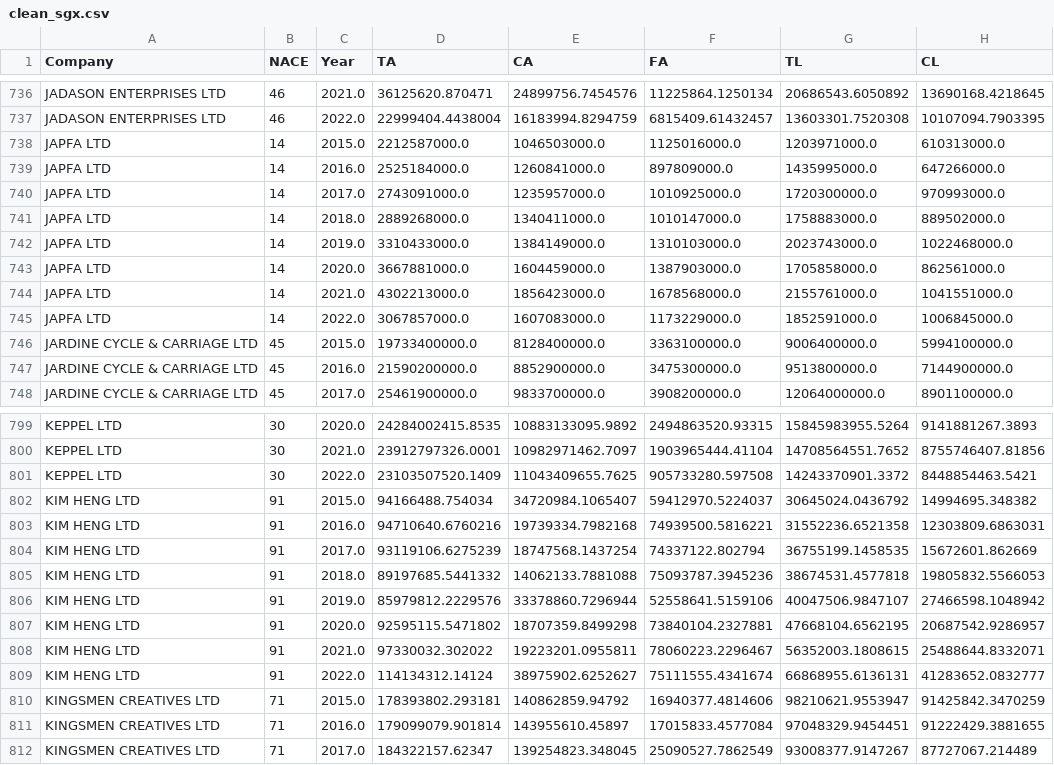
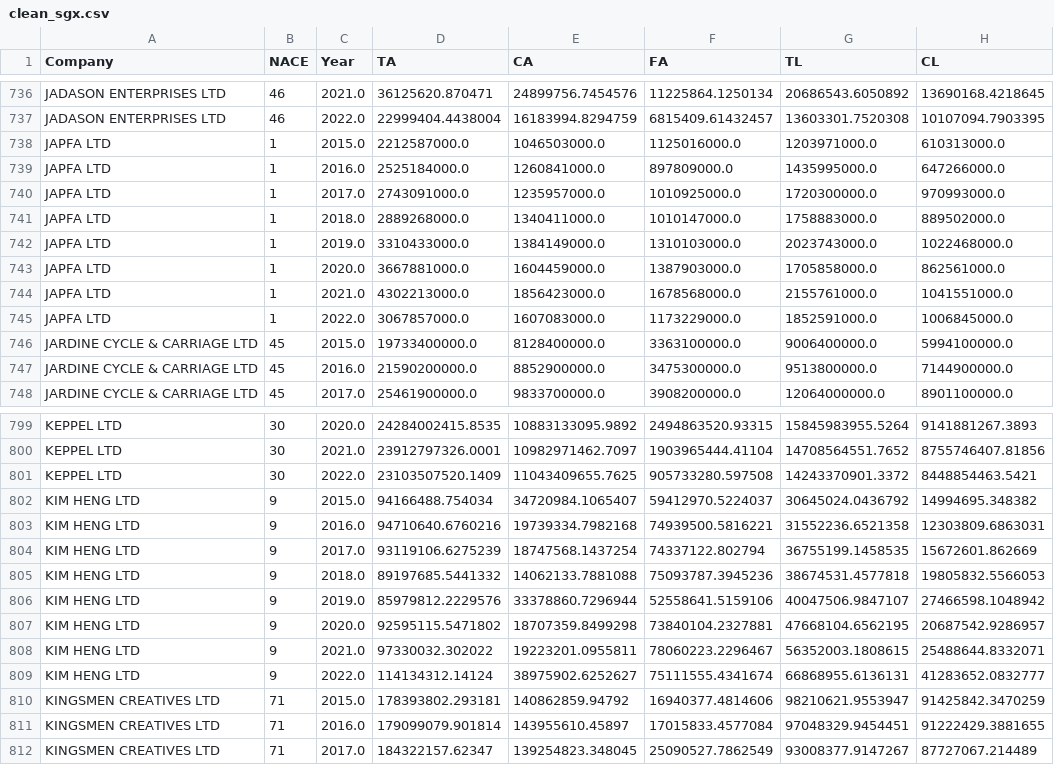
Before and after one commit to yungqiyang/sgx_panel_data_analysis, a CSV file: data/clean_sgx.csv, drawn as a sheet; only a part is shown, gaps mark what is left out; the diff covers the shown part only; the diff names each change by its address in the sheet, - before the commit and + after, or states it on an @@ line.

```diff
--- a/data/clean_sgx.csv
+++ b/data/clean_sgx.csv
-B738:B745 (NACE): 14
+B738:B745 (NACE): 1
-B802:B809 (NACE): 91
+B802:B809 (NACE): 9
```
Also changed, not shown: 40 edited cells elsewhere in this file, data/covid_clean_sgx.csv, data/normal_clean_sgx.csv, 3 other files.
